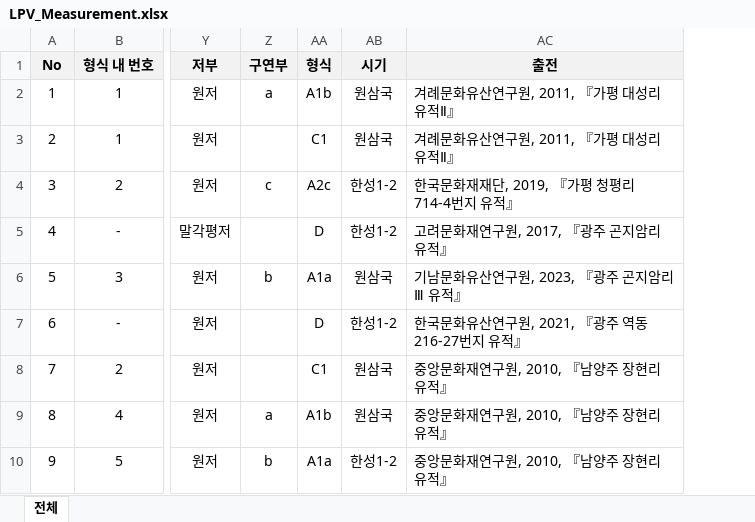
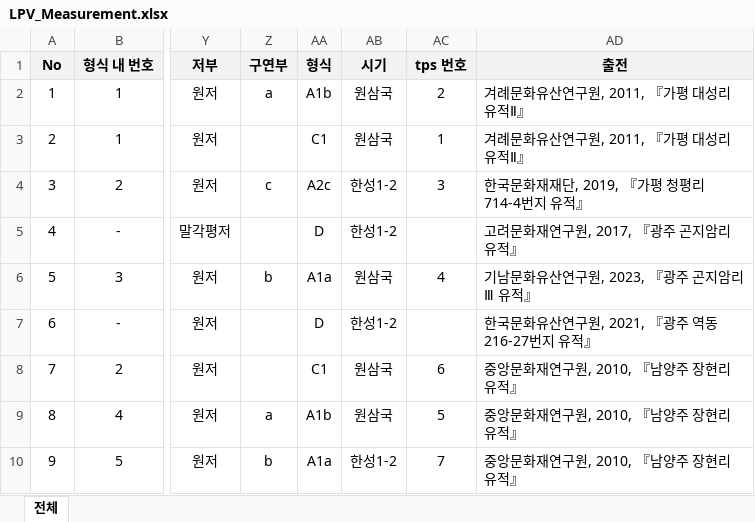
Before and after one commit to ChanToRe/p3K-HB_LPV, an Excel workbook: Data/LPV_Measurement.xlsx, sheet 전체, drawn as a sheet; only a part is shown, gaps mark what is left out; values as stored, in another font and other column widths than the file's, no borders; conditional formats not drawn; the diff names each change by its address in the sheet, - before the commit and + after, or states it on an @@ line.

```diff
--- a/Data/LPV_Measurement.xlsx (sheet 전체)
+++ b/Data/LPV_Measurement.xlsx (sheet 전체)
+column AC (tps 번호), rows 2-10: 2 | 1 | 3 |  | 4 |  | 6 | 5 | 7
```
Also changed, not shown: 2 other files.
